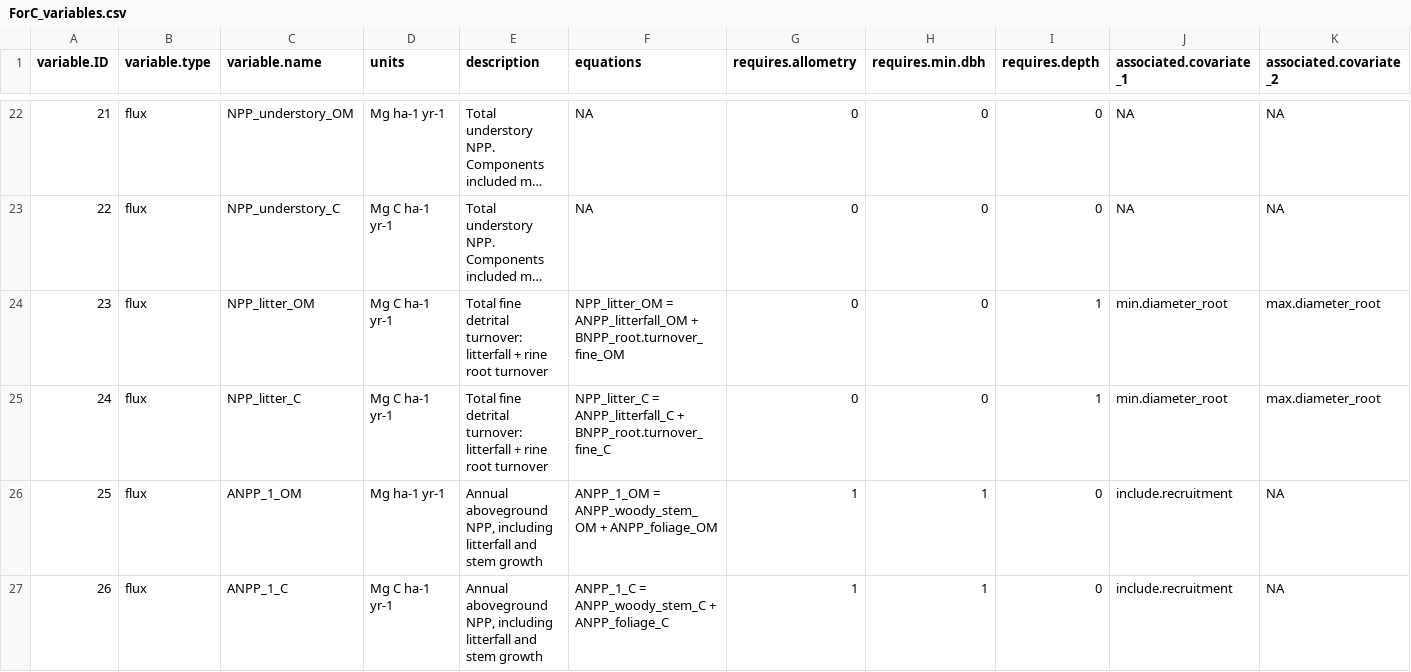
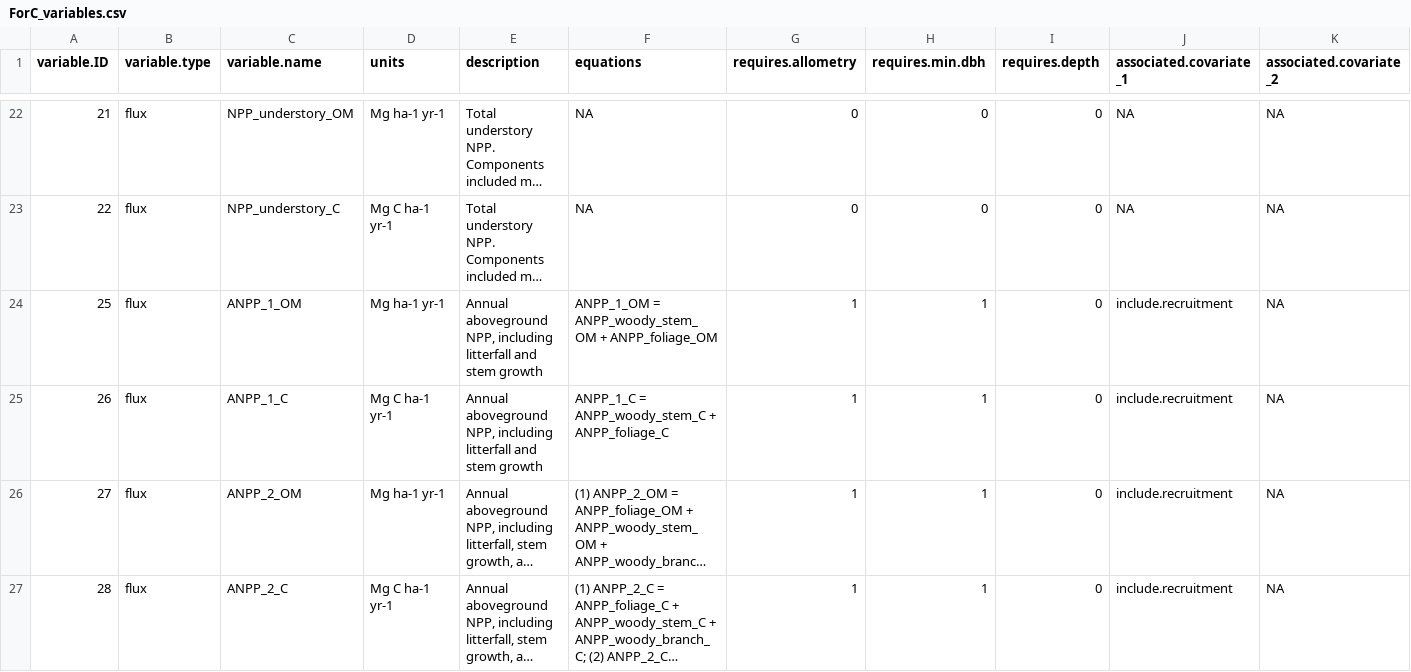
Before and after one commit to forc-db/ForC, a CSV file: data/ForC_variables.csv, drawn as a sheet; only a part is shown, gaps mark what is left out; the shorter side is filled out with more unchanged rows; long unchanged cells end in …; rows hold the shown columns only; the diff names each change by its address in the sheet, - before the commit and + after, or states it on an @@ line.

Commit message:
delete NPP_litter
This is a weird variable with no records in ForC.

```diff
--- a/data/ForC_variables.csv
+++ b/data/ForC_variables.csv
-row 24: 23 | flux | NPP_litter_OM | Mg C ha-1 yr-1 | Total fine detrital turnover: litterfall + rine root turnover | NPP_litter_OM = ANPP_litterfall_OM + BNPP_root.turnover_fine_OM | 0 | 0 | 1 | min.diameter_root | max.diameter_root
-row 25: 24 | flux | NPP_litter_C | Mg C ha-1 yr-1 | Total fine detrital turnover: litterfall + rine root turnover | NPP_litter_C = ANPP_litterfall_C + BNPP_root.turnover_fine_C | 0 | 0 | 1 | min.diameter_root | max.diameter_root
```
